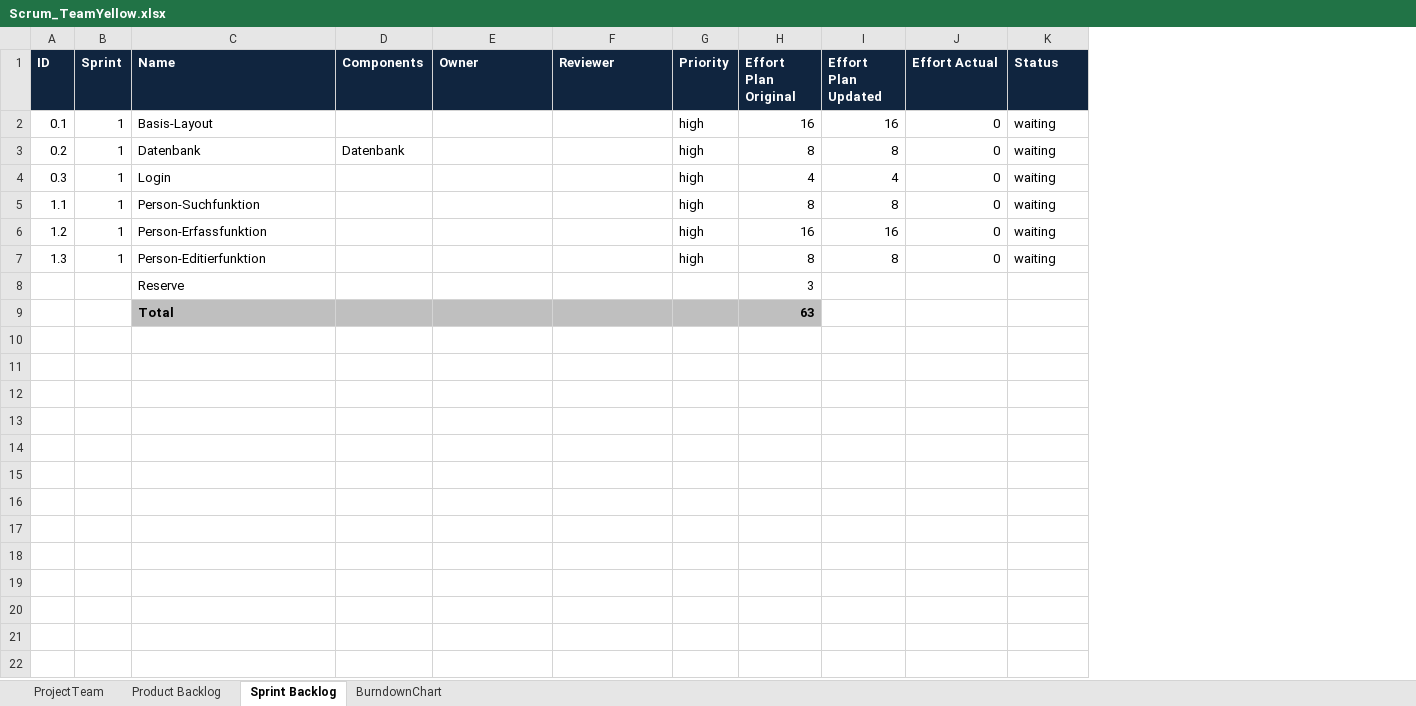
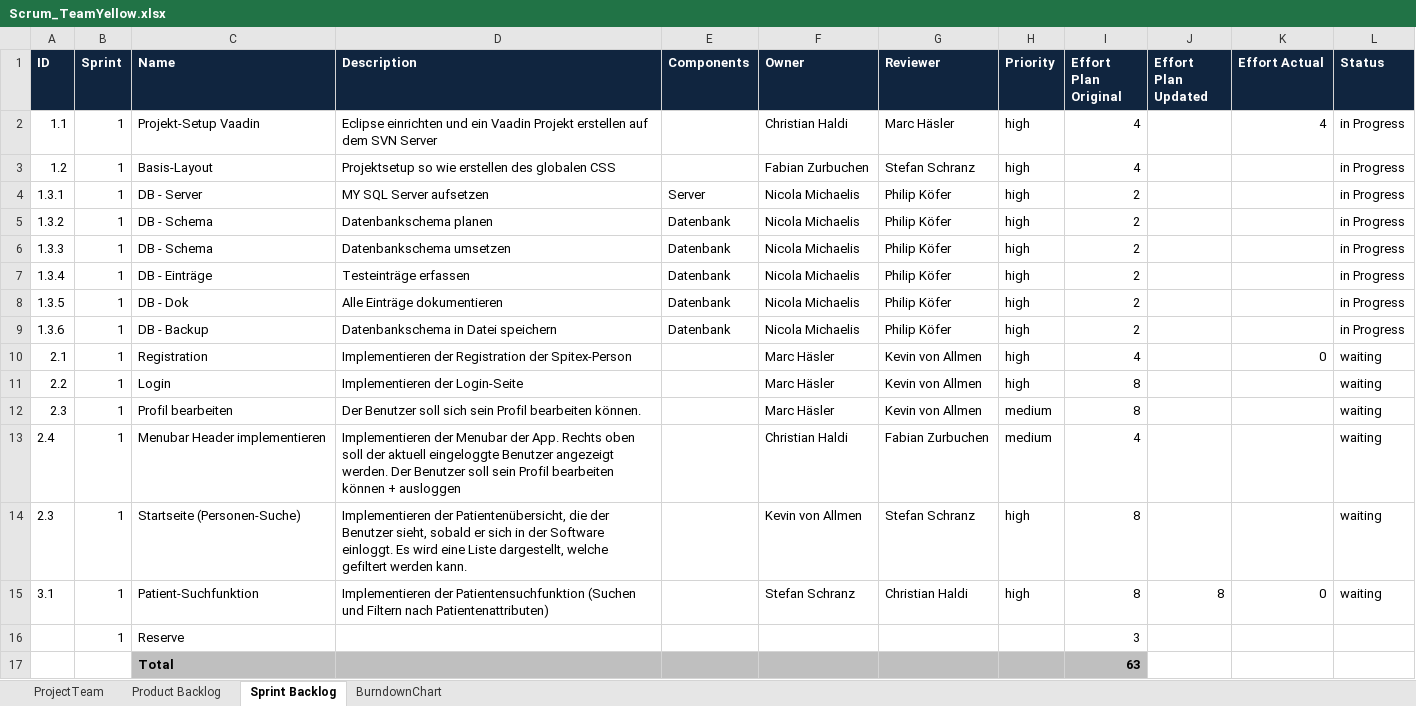
Before and after one commit to haesler/ch.bfh.bti7081.s2018.gelb, an Excel workbook: doc/task06/Scrum_TeamYellow.xlsx, sheet Sprint Backlog, drawn as a sheet; values as stored, in another font and other column widths than the file's, no borders; removed rows and columns are numbered as before the commit, all else as after; the diff names each change by its address in the sheet, - before the commit and + after, or states it on an @@ line.

Commit message:
- diary nachgeführt - scrum file aktualisiert

```diff
--- a/doc/task06/Scrum_TeamYellow.xlsx (sheet Sprint Backlog)
+++ b/doc/task06/Scrum_TeamYellow.xlsx (sheet Sprint Backlog)
+column D (Description), rows 2-3: Eclipse einrichten und ein Vaadin Projekt erstellen auf dem SVN Server | Projektsetup so wie erstellen des globalen CSS; row 15: Implementieren der Patientensuchfunktion (Suchen und Filtern nach Patientenattributen)
-row 2: 0.1 | 1 | Basis-Layout |  |  |  | high | 16 | 16 | 0 | waiting
-row 3: 0.2 | 1 | Datenbank | Datenbank |  |  | high | 8 | 8 | 0 | waiting
-row 4: 0.3 | 1 | Login |  |  |  | high | 4 | 4 | 0 | waiting
-C2 (Name): Person-Suchfunktion
+C2 (Name): Projekt-Setup Vaadin
-F2 (Owner): (empty)
+F2 (Owner): Christian Haldi
-G2 (Reviewer): (empty)
+G2 (Reviewer): Marc Häsler
-I2 (Effort Plan Original): 8
+I2 (Effort Plan Original): 4
-J2 (Effort Plan Updated): 8
+J2 (Effort Plan Updated): (empty)
-K2 (Effort Actual): 0
+K2 (Effort Actual): 4
-L2:L3 (Status): waiting
+L2:L3 (Status): in Progress
-C3 (Name): Person-Erfassfunktion
+C3 (Name): Basis-Layout
-F3 (Owner): (empty)
+F3 (Owner): Fabian Zurbuchen
-G3 (Reviewer): (empty)
+G3 (Reviewer): Stefan Schranz
-I3 (Effort Plan Original): 16
+I3 (Effort Plan Original): 4
-J3 (Effort Plan Updated): 16
+J3 (Effort Plan Updated): (empty)
-K3 (Effort Actual): 0
+K3 (Effort Actual): (empty)
+row 4: 1.3.1 | 1 | DB - Server | MY SQL Server aufsetzen | Server | Nicola Michaelis | Philip Köfer | high | 2 |  |  | in Progress
+row 5: 1.3.2 | 1 | DB - Schema | Datenbankschema planen | Datenbank | Nicola Michaelis | Philip Köfer | high | 2 |  |  | in Progress
+row 6: 1.3.3 | 1 | DB - Schema | Datenbankschema umsetzen | Datenbank | Nicola Michaelis | Philip Köfer | high | 2 |  |  | in Progress
+row 7: 1.3.4 | 1 | DB - Einträge | Testeinträge erfassen | Datenbank | Nicola Michaelis | Philip Köfer | high | 2 |  |  | in Progress
+row 8: 1.3.5 | 1 | DB - Dok | Alle Einträge dokumentieren | Datenbank | Nicola Michaelis | Philip Köfer | high | 2 |  |  | in Progress
+row 9: 1.3.6 | 1 | DB - Backup | Datenbankschema in Datei speichern | Datenbank | Nicola Michaelis | Philip Köfer | high | 2 |  |  | in Progress
+row 10: 2.1 | 1 | Registration | Implementieren der Registration der Spitex-Person |  | Marc Häsler | Kevin von Allmen | high | 4 |  | 0 | waiting
+row 11: 2.2 | 1 | Login | Implementieren der Login-Seite |  | Marc Häsler | Kevin von Allmen | high | 8 |  |  | waiting
+row 12: 2.3 | 1 | Profil bearbeiten | Der Benutzer soll sich sein Profil bearbeiten können. |  | Marc Häsler | Kevin von Allmen | medium | 8 |  |  | waiting
+row 13: 2.4 | 1 | Menubar Header implementieren | Implementieren der Menubar der App. Rechts oben soll der aktuell eingeloggte Benutzer angezeigt werden. Der Benutzer soll sein Profil bearbeiten können + ausloggen |  | Christian Haldi | Fabian Zurbuchen | medium | 4 |  |  | waiting
+row 14: 2.3 | 1 | Startseite (Personen-Suche) | Implementieren der Patientenübersicht, die der Benutzer sieht, sobald er sich in der Software einloggt. Es wird eine Liste dargestellt, welche gefiltert werden kann. |  | Kevin von Allmen | Stefan Schranz | high | 8 |  |  | waiting
-A15 (ID): 1.3
+A15 (ID): 3.1
-C15 (Name): Person-Editierfunktion
+C15 (Name): Patient-Suchfunktion
-F15 (Owner): (empty)
+F15 (Owner): Stefan Schranz
-G15 (Reviewer): (empty)
+G15 (Reviewer): Christian Haldi
-B16 (Sprint): (empty)
+B16 (Sprint): 1
```
Also changed, not shown: sheet Product Backlog, formulas that keep their value, 1 other file.
